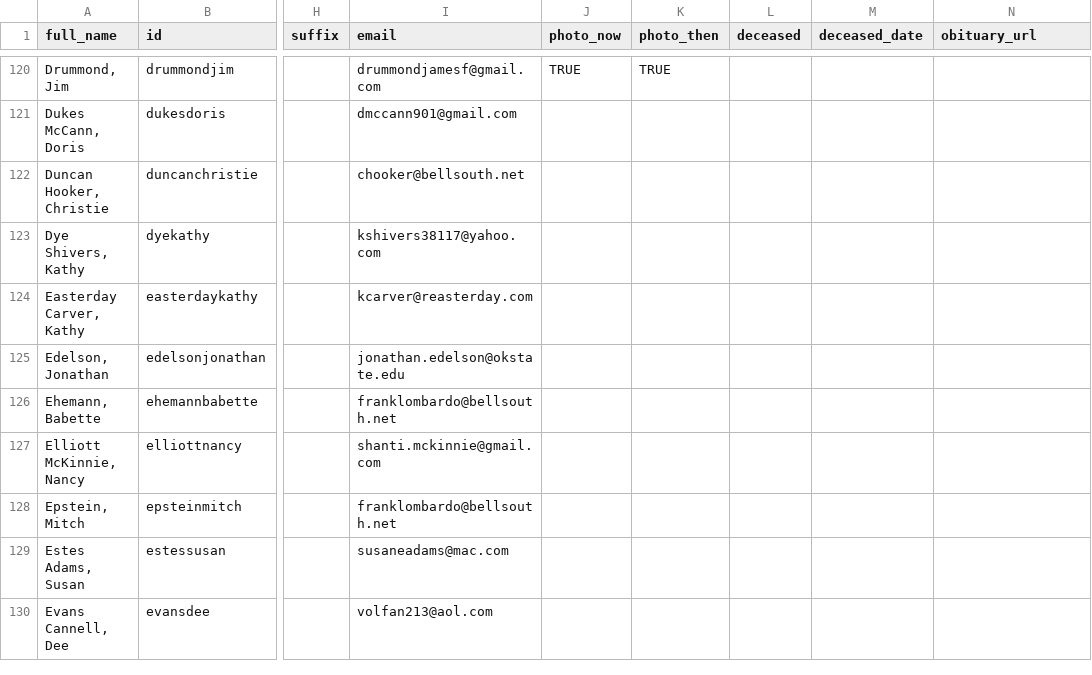
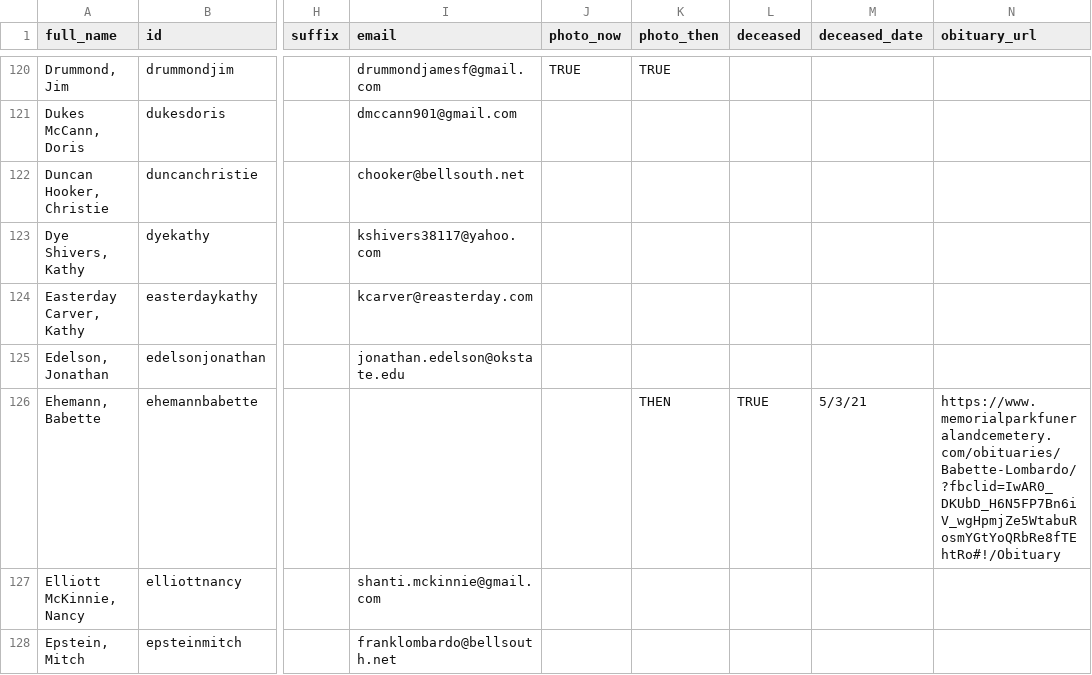
Before and after one commit to johnmparkinson/whs70, a CSV file: src/data/people.csv, drawn as a sheet; only a part is shown, gaps mark what is left out; the shorter side is filled out with more unchanged rows; the diff names each change by its address in the sheet, - before the commit and + after, or states it on an @@ line.

Commit message:
Read Morton and Babette Ehemann

```diff
--- a/src/data/people.csv
+++ b/src/data/people.csv
-I126 (email): franklombardo@bellsouth.net
+I126 (email): (empty)
-K126 (photo_then): (empty)
+K126 (photo_then): THEN
-L126 (deceased): (empty)
+L126 (deceased): TRUE
-M126 (deceased_date): (empty)
+M126 (deceased_date): 5/3/21
-N126 (obituary_url): (empty)
+N126 (obituary_url): https://www.memorialparkfuneralandcemetery.com/obituaries/Babette-Lombardo/?fbclid=IwAR0_DKUbD_H6N5FP7Bn6iV_wgHpmjZe5WtabuRosmYGtYoQRbRe8fTEhtRo#!/Obituary
```
Also changed, not shown: 1 other file.
